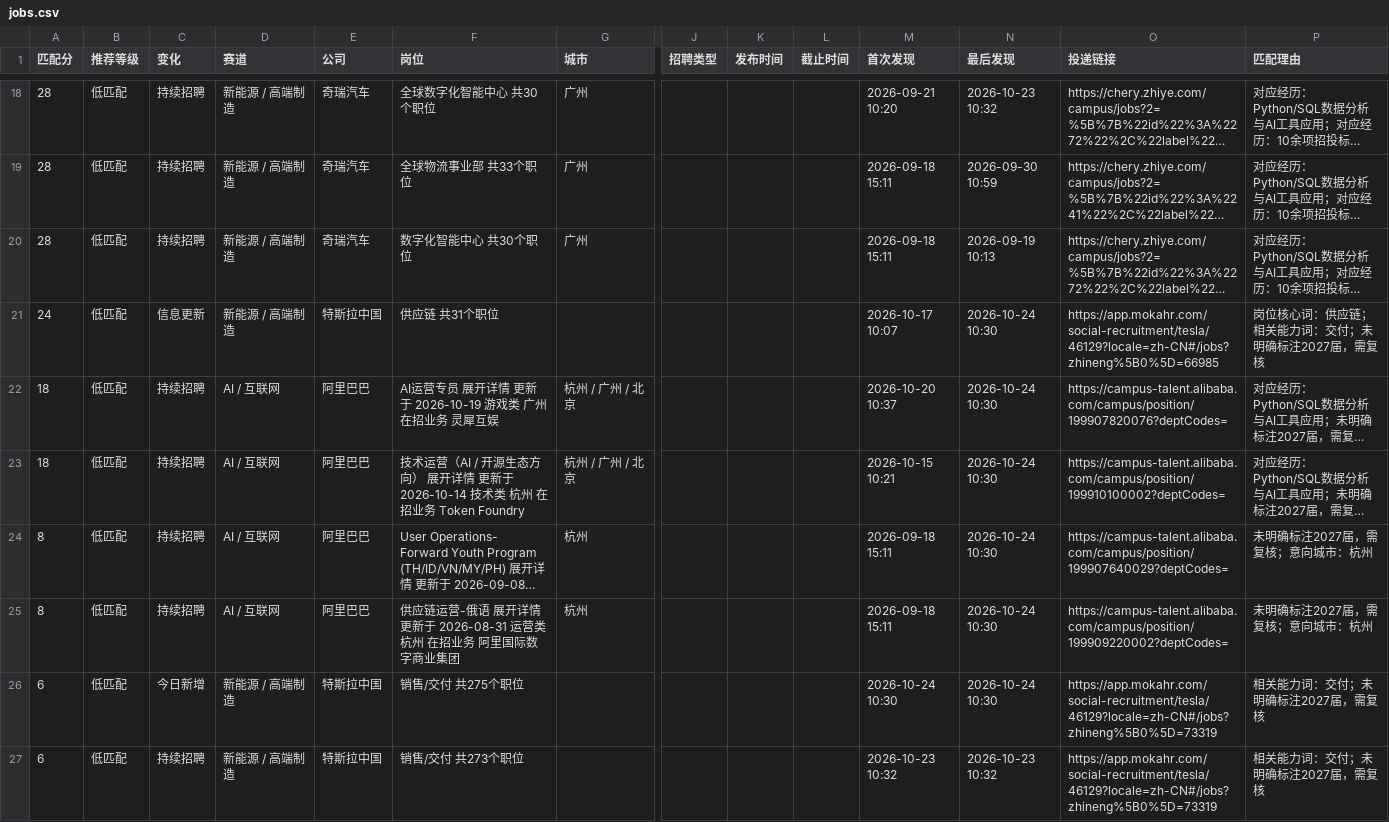
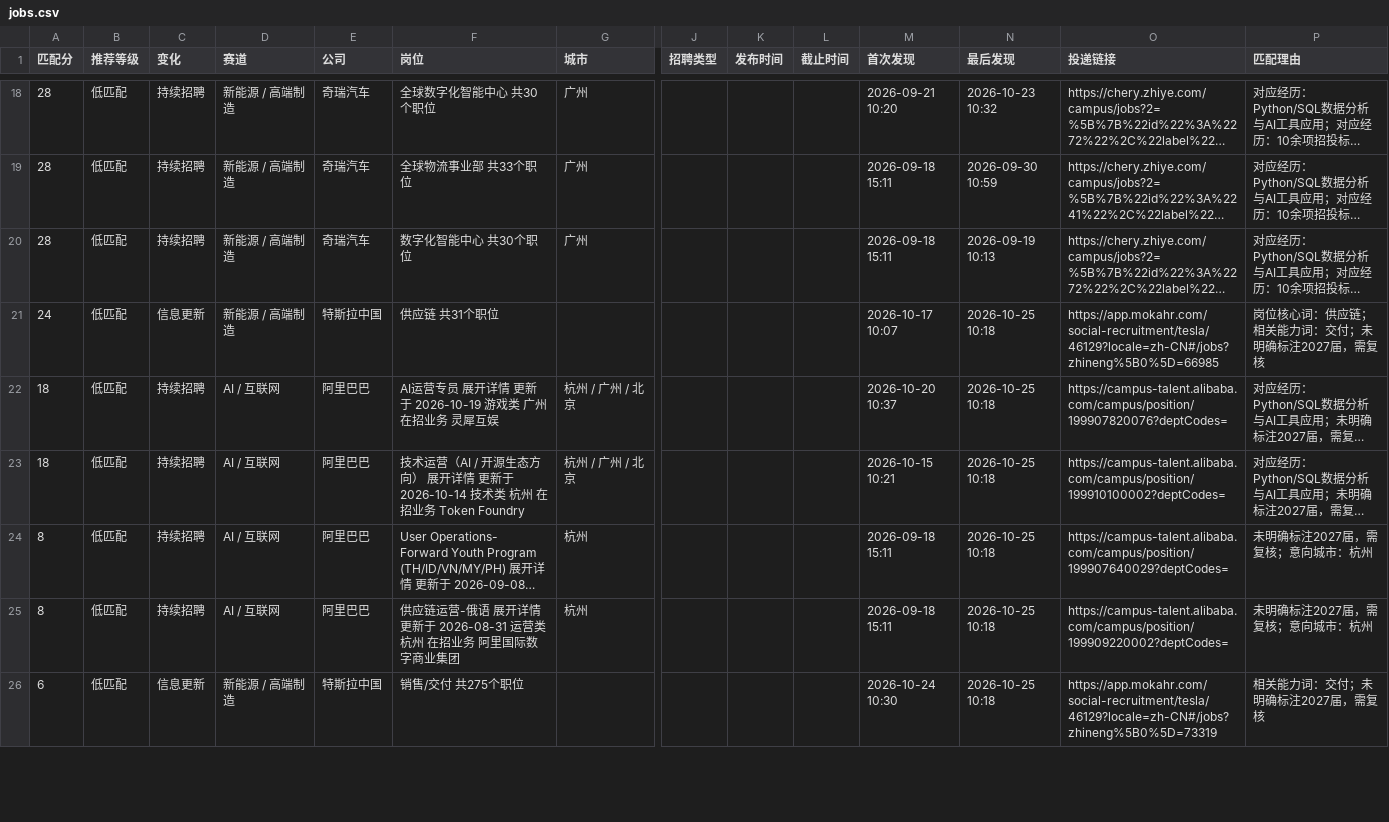
Before and after one commit to yujia2560/campus-job-radar, a CSV file: reports/jobs.csv, drawn as a sheet; only a part is shown, gaps mark what is left out; long unchanged cells end in …; rows hold the shown columns only; the diff covers the shown part only; the diff names each change by its address in the sheet, - before the commit and + after, or states it on an @@ line.

```diff
--- a/reports/jobs.csv
+++ b/reports/jobs.csv
-N21:N26 (最后发现): 2026-10-24 10:30
+N21:N26 (最后发现): 2026-10-25 10:18
-C26 (变化): 今日新增
+C26 (变化): 信息更新
-row 27: 6 | 低匹配 | 持续招聘 | 新能源 / 高端制造 | 特斯拉中国 | 销售/交付 共273个职位 |  |  |  |  | 2026-10-23 10:32 | 2026-10-23 10:32 | https://app.mokahr.com/social-recruitment/tesla/46129?locale=zh-CN#/jobs?zhineng%5B0%5D=73319 | 相关能力词：交付；未明确标注2027届，需复核
```
Also changed, not shown: 1 removed row and 29 edited cells elsewhere in this file, 4 other files.
